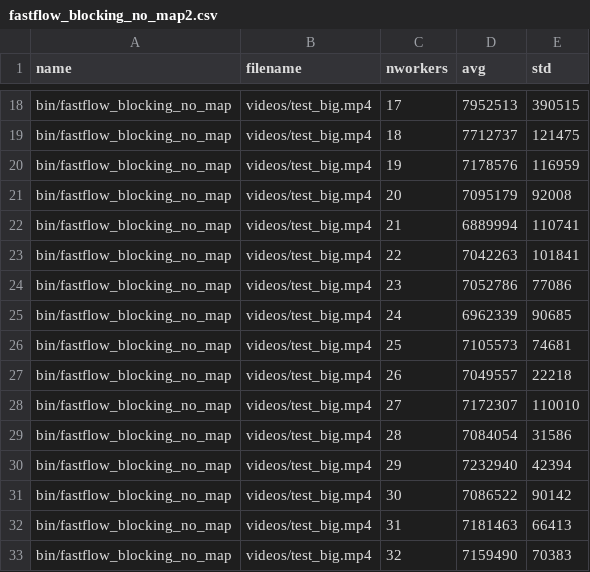
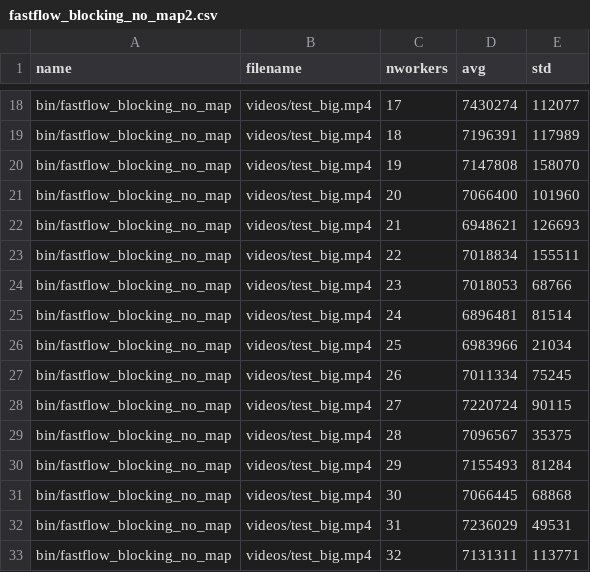
Before and after one commit to iwilare/video-motion-detection, a CSV file: data/fastflow_blocking_no_map2.csv, drawn as a sheet; only a part is shown, gaps mark what is left out; the diff covers the shown part only; the diff names each change by its address in the sheet, - before the commit and + after, or states it on an @@ line.

```diff
--- a/data/fastflow_blocking_no_map2.csv
+++ b/data/fastflow_blocking_no_map2.csv
-D18 (avg): 7952513
+D18 (avg): 7430274
-E18 (std): 390515
+E18 (std): 112077
-D19 (avg): 7712737
+D19 (avg): 7196391
-E19 (std): 121475
+E19 (std): 117989
-D20 (avg): 7178576
+D20 (avg): 7147808
-E20 (std): 116959
+E20 (std): 158070
-D21 (avg): 7095179
+D21 (avg): 7066400
-E21 (std): 92008
+E21 (std): 101960
-D22 (avg): 6889994
+D22 (avg): 6948621
-E22 (std): 110741
+E22 (std): 126693
-D23 (avg): 7042263
+D23 (avg): 7018834
-E23 (std): 101841
+E23 (std): 155511
-D24 (avg): 7052786
+D24 (avg): 7018053
-E24 (std): 77086
+E24 (std): 68766
-D25 (avg): 6962339
+D25 (avg): 6896481
-E25 (std): 90685
+E25 (std): 81514
-D26 (avg): 7105573
+D26 (avg): 6983966
-E26 (std): 74681
+E26 (std): 21034
-D27 (avg): 7049557
+D27 (avg): 7011334
-E27 (std): 22218
+E27 (std): 75245
-D28 (avg): 7172307
+D28 (avg): 7220724
-E28 (std): 110010
+E28 (std): 90115
-D29 (avg): 7084054
+D29 (avg): 7096567
-E29 (std): 31586
+E29 (std): 35375
-D30 (avg): 7232940
+D30 (avg): 7155493
-E30 (std): 42394
+E30 (std): 81284
-D31 (avg): 7086522
+D31 (avg): 7066445
-E31 (std): 90142
+E31 (std): 68868
-D32 (avg): 7181463
+D32 (avg): 7236029
-E32 (std): 66413
+E32 (std): 49531
-D33 (avg): 7159490
+D33 (avg): 7131311
-E33 (std): 70383
+E33 (std): 113771
```
Also changed, not shown: 38 edited cells elsewhere in this file, data/fastflow_blockingA.csv, 6 other files.
